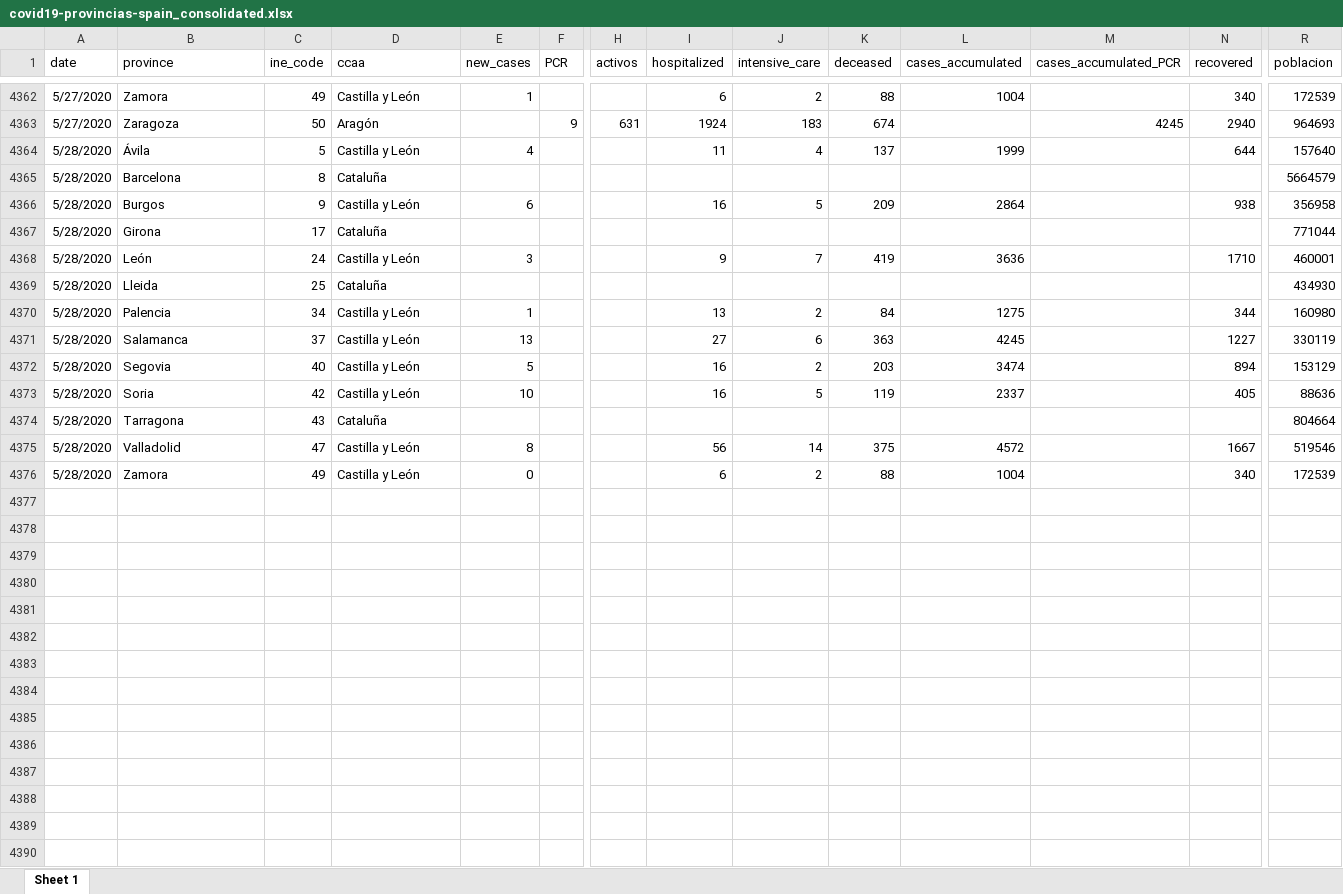
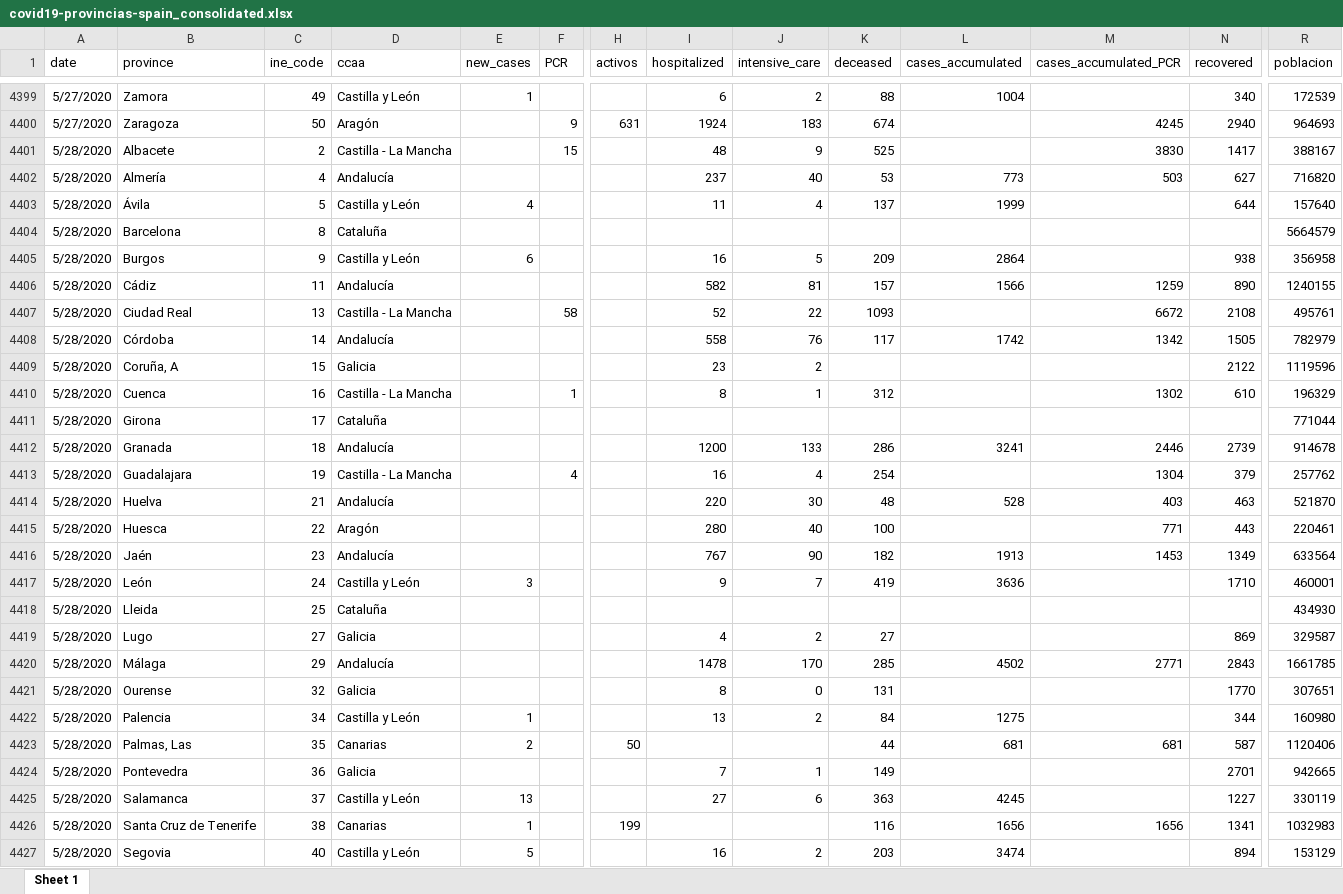
Before and after one commit to montera34/escovid19data, an Excel workbook: data/output/covid19-provincias-spain_consolidated.xlsx, sheet Sheet 1, drawn as a sheet; only a part is shown, gaps mark what is left out; the shorter side is filled out with more unchanged rows; values as stored, in another font and other column widths than the file's, no borders; rows hold the shown columns only; the diff covers the shown part only; the diff names each change by its address in the sheet, - before the commit and + after, or states it on an @@ line.

Commit message:
actualiza datos provincias 2020.05.27 b

```diff
--- a/data/output/covid19-provincias-spain_consolidated.xlsx (sheet Sheet 1)
+++ b/data/output/covid19-provincias-spain_consolidated.xlsx (sheet Sheet 1)
+row 4401: 5/28/2020 | Albacete | 2 | Castilla - La Mancha |  | 15 |  | 48 | 9 | 525 |  | 3830 | 1417 | 388167
+row 4402: 5/28/2020 | Almería | 4 | Andalucía |  |  |  | 237 | 40 | 53 | 773 | 503 | 627 | 716820
+row 4406: 5/28/2020 | Cádiz | 11 | Andalucía |  |  |  | 582 | 81 | 157 | 1566 | 1259 | 890 | 1240155
+row 4407: 5/28/2020 | Ciudad Real | 13 | Castilla - La Mancha |  | 58 |  | 52 | 22 | 1093 |  | 6672 | 2108 | 495761
+row 4408: 5/28/2020 | Córdoba | 14 | Andalucía |  |  |  | 558 | 76 | 117 | 1742 | 1342 | 1505 | 782979
+row 4409: 5/28/2020 | Coruña, A | 15 | Galicia |  |  |  | 23 | 2 |  |  |  | 2122 | 1119596
+row 4410: 5/28/2020 | Cuenca | 16 | Castilla - La Mancha |  | 1 |  | 8 | 1 | 312 |  | 1302 | 610 | 196329
+row 4412: 5/28/2020 | Granada | 18 | Andalucía |  |  |  | 1200 | 133 | 286 | 3241 | 2446 | 2739 | 914678
+row 4413: 5/28/2020 | Guadalajara | 19 | Castilla - La Mancha |  | 4 |  | 16 | 4 | 254 |  | 1304 | 379 | 257762
+row 4414: 5/28/2020 | Huelva | 21 | Andalucía |  |  |  | 220 | 30 | 48 | 528 | 403 | 463 | 521870
+row 4415: 5/28/2020 | Huesca | 22 | Aragón |  |  |  | 280 | 40 | 100 |  | 771 | 443 | 220461
+row 4416: 5/28/2020 | Jaén | 23 | Andalucía |  |  |  | 767 | 90 | 182 | 1913 | 1453 | 1349 | 633564
+row 4419: 5/28/2020 | Lugo | 27 | Galicia |  |  |  | 4 | 2 | 27 |  |  | 869 | 329587
+row 4420: 5/28/2020 | Málaga | 29 | Andalucía |  |  |  | 1478 | 170 | 285 | 4502 | 2771 | 2843 | 1661785
+row 4421: 5/28/2020 | Ourense | 32 | Galicia |  |  |  | 8 | 0 | 131 |  |  | 1770 | 307651
+row 4423: 5/28/2020 | Palmas, Las | 35 | Canarias | 2 |  | 50 |  |  | 44 | 681 | 681 | 587 | 1120406
+row 4424: 5/28/2020 | Pontevedra | 36 | Galicia |  |  |  | 7 | 1 | 149 |  |  | 2701 | 942665
+row 4426: 5/28/2020 | Santa Cruz de Tenerife | 38 | Canarias | 1 |  | 199 |  |  | 116 | 1656 | 1656 | 1341 | 1032983
```
Also changed, not shown: 41 added rows and 15 edited cells elsewhere in this sheet, 3 other files.
